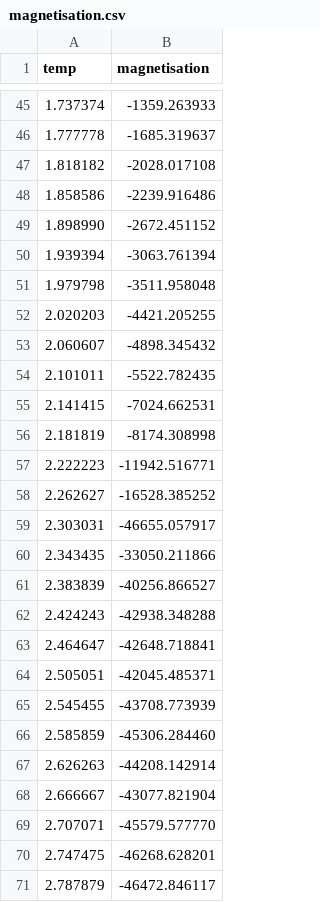
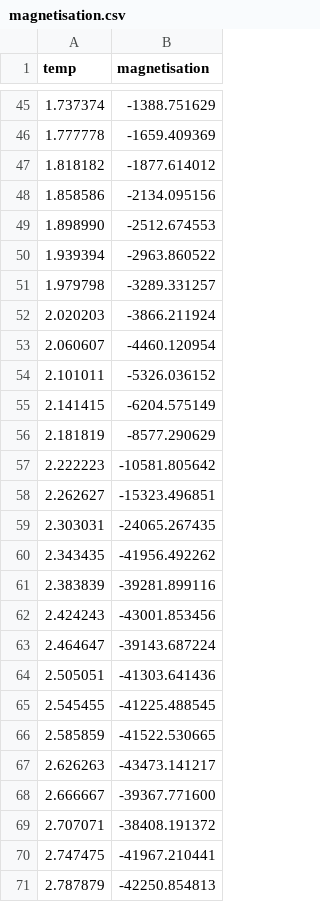
Before and after one commit to tj-oreilly/ising_model_simulation, a CSV file: results/grid_100/magnetisation.csv, drawn as a sheet; only a part is shown, gaps mark what is left out; the diff covers the shown part only.

```diff
--- a/results/grid_100/magnetisation.csv
+++ b/results/grid_100/magnetisation.csv
@@ -45,27 +45,27 @@ temp,magnetisation
-1.737374,-1359.263933
-1.777778,-1685.319637
-1.818182,-2028.017108
-1.858586,-2239.916486
-1.898990,-2672.451152
-1.939394,-3063.761394
-1.979798,-3511.958048
-2.020203,-4421.205255
-2.060607,-4898.345432
-2.101011,-5522.782435
-2.141415,-7024.662531
-2.181819,-8174.308998
-2.222223,-11942.516771
-2.262627,-16528.385252
-2.303031,-46655.057917
-2.343435,-33050.211866
-2.383839,-40256.866527
-2.424243,-42938.348288
-2.464647,-42648.718841
-2.505051,-42045.485371
-2.545455,-43708.773939
-2.585859,-45306.284460
-2.626263,-44208.142914
-2.666667,-43077.821904
-2.707071,-45579.577770
-2.747475,-46268.628201
-2.787879,-46472.846117
+1.737374,-1388.751629
+1.777778,-1659.409369
+1.818182,-1877.614012
+1.858586,-2134.095156
+1.898990,-2512.674553
+1.939394,-2963.860522
+1.979798,-3289.331257
+2.020203,-3866.211924
+2.060607,-4460.120954
+2.101011,-5326.036152
+2.141415,-6204.575149
+2.181819,-8577.290629
+2.222223,-10581.805642
+2.262627,-15323.496851
+2.303031,-24065.267435
+2.343435,-41956.492262
+2.383839,-39281.899116
+2.424243,-43001.853456
+2.464647,-39143.687224
+2.505051,-41303.641436
+2.545455,-41225.488545
+2.585859,-41522.530665
+2.626263,-43473.141217
+2.666667,-39367.771600
+2.707071,-38408.191372
+2.747475,-41967.210441
+2.787879,-42250.854813
```
Also changed, not shown: 57 edited cells elsewhere in this file, results/grid_100/energy.csv, results/grid_100/heat_capacity.csv, 16 other files.
